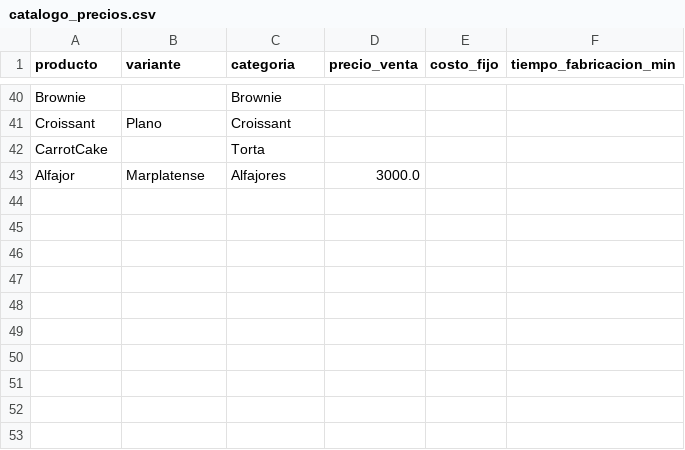
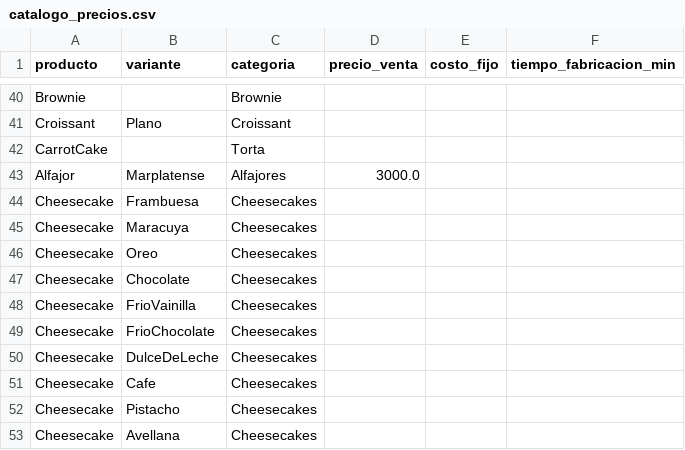
Before and after one commit to PanaderiaMalatesta/bot-chef-Malatesta, a CSV file: data/catalogo_precios.csv, drawn as a sheet; only a part is shown, gaps mark what is left out; the diff names each change by its address in the sheet, - before the commit and + after, or states it on an @@ line.

```diff
--- a/data/catalogo_precios.csv
+++ b/data/catalogo_precios.csv
+row 44: Cheesecake | Frambuesa | Cheesecakes
+row 45: Cheesecake | Maracuya | Cheesecakes
+row 46: Cheesecake | Oreo | Cheesecakes
+row 47: Cheesecake | Chocolate | Cheesecakes
+row 48: Cheesecake | FrioVainilla | Cheesecakes
+row 49: Cheesecake | FrioChocolate | Cheesecakes
+row 50: Cheesecake | DulceDeLeche | Cheesecakes
+row 51: Cheesecake | Cafe | Cheesecakes
+row 52: Cheesecake | Pistacho | Cheesecakes
+row 53: Cheesecake | Avellana | Cheesecakes
```
Also changed, not shown: data/precios_insumos.csv, 2 other files.
